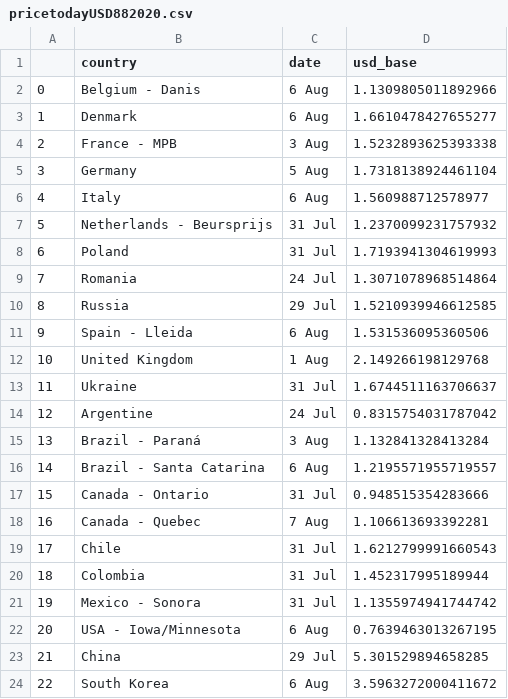
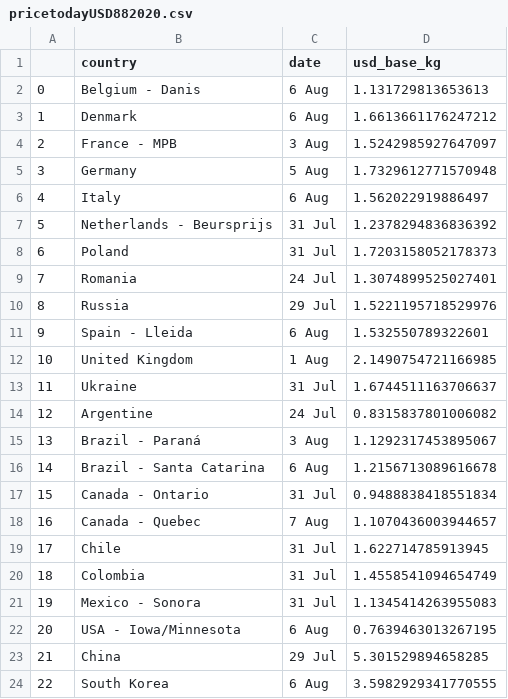
Before and after one commit to lstorino/swinescarpping, a CSV file: data/pricetodayUSD882020.csv, drawn as a sheet.

Commit message:
Other scrapping sources
TRying out other scrapping methods for values of shrimp market

```diff
--- a/data/pricetodayUSD882020.csv
+++ b/data/pricetodayUSD882020.csv
@@ -1,24 +1,24 @@
-,country,date,usd_base
-0,Belgium - Danis,6 Aug,1.1309805011892966
-1,Denmark,6 Aug,1.6610478427655277
-2,France - MPB,3 Aug,1.5232893625393338
-3,Germany,5 Aug,1.7318138924461104
-4,Italy,6 Aug,1.560988712578977
-5,Netherlands - Beursprijs,31 Jul,1.2370099231757932
-6,Poland,31 Jul,1.7193941304619993
-7,Romania,24 Jul,1.3071078968514864
-8,Russia,29 Jul,1.5210939946612585
-9,Spain - Lleida,6 Aug,1.531536095360506
-10,United Kingdom,1 Aug,2.149266198129768
+,country,date,usd_base_kg
+0,Belgium - Danis,6 Aug,1.131729813653613
+1,Denmark,6 Aug,1.6613661176247212
+2,France - MPB,3 Aug,1.5242985927647097
+3,Germany,5 Aug,1.7329612771570948
+4,Italy,6 Aug,1.562022919886497
+5,Netherlands - Beursprijs,31 Jul,1.2378294836836392
+6,Poland,31 Jul,1.7203158052178373
+7,Romania,24 Jul,1.3074899525027401
+8,Russia,29 Jul,1.5221195718529976
+9,Spain - Lleida,6 Aug,1.532550789322601
+10,United Kingdom,1 Aug,2.1490754721166985
 11,Ukraine,31 Jul,1.6744511163706637
-12,Argentine,24 Jul,0.8315754031787042
-13,Brazil - Paraná,3 Aug,1.132841328413284
-14,Brazil - Santa Catarina,6 Aug,1.2195571955719557
-15,Canada - Ontario,31 Jul,0.948515354283666
-16,Canada - Quebec,7 Aug,1.106613693392281
-17,Chile,31 Jul,1.6212799991660543
-18,Colombia,31 Jul,1.452317995189944
-19,Mexico - Sonora,31 Jul,1.1355974941744742
+12,Argentine,24 Jul,0.8315837801006082
+13,Brazil - Paraná,3 Aug,1.1292317453895067
+14,Brazil - Santa Catarina,6 Aug,1.2156713089616678
+15,Canada - Ontario,31 Jul,0.9488838418551834
+16,Canada - Quebec,7 Aug,1.1070436003944657
+17,Chile,31 Jul,1.622714785913945
+18,Colombia,31 Jul,1.4558541094654749
+19,Mexico - Sonora,31 Jul,1.1345414263955083
 20,USA - Iowa/Minnesota,6 Aug,0.7639463013267195
 21,China,29 Jul,5.301529894658285
-22,South Korea,6 Aug,3.5963272000411672
+22,South Korea,6 Aug,3.5982929341770555
```
Also changed, not shown: 6 other files.
